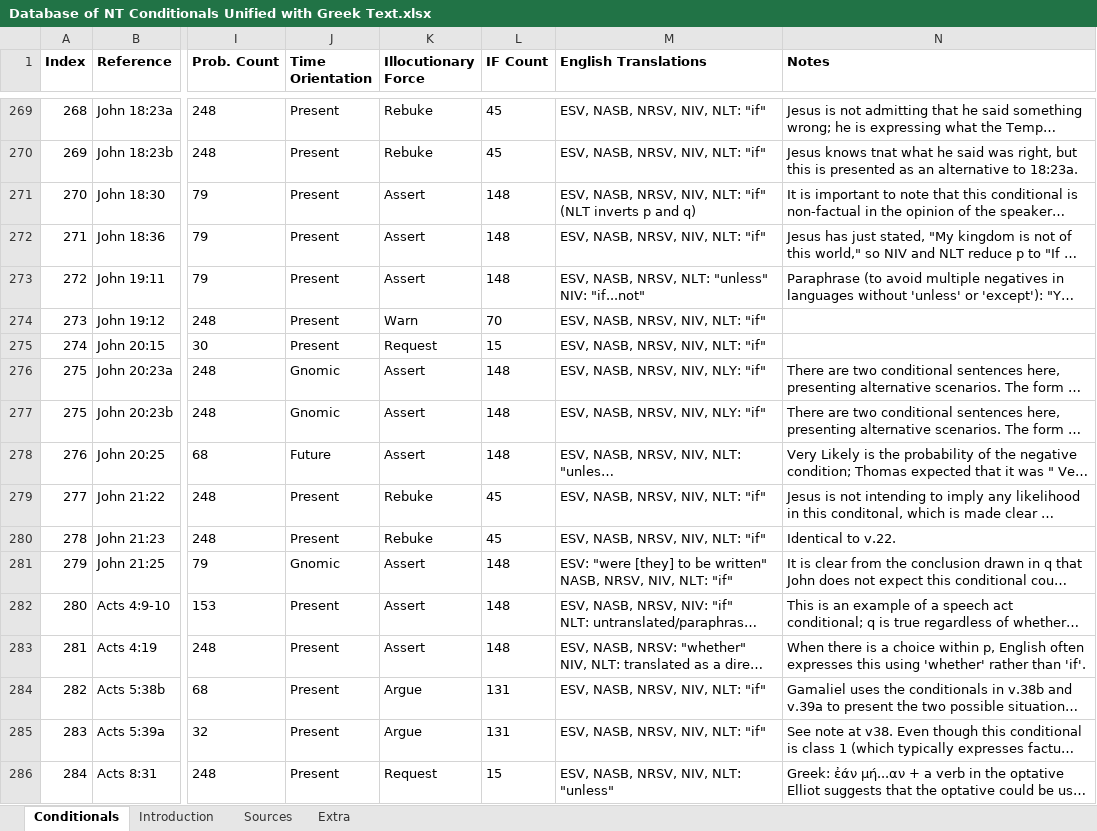
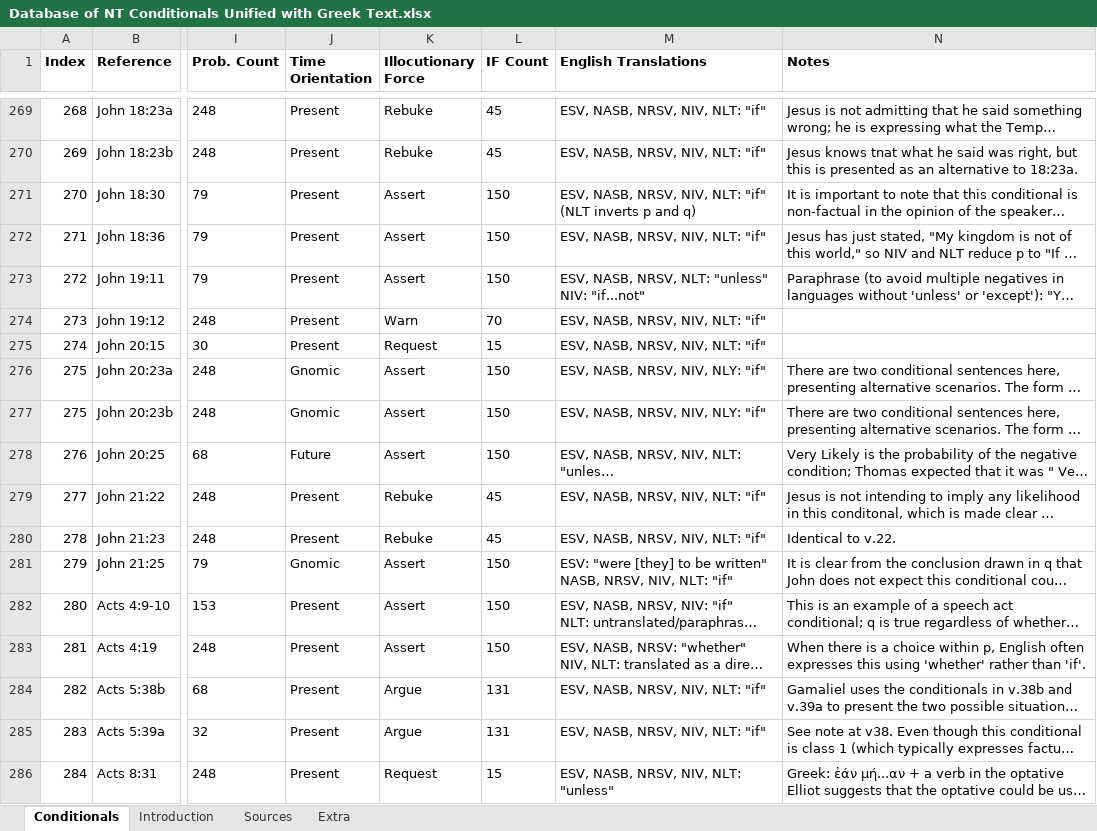
Before and after one commit to Clear-Bible/nt-conditionals, an Excel workbook: data/raw/2023-12-02/Database of NT Conditionals Unified with Greek Text.xlsx, sheet Conditionals, drawn as a sheet; only a part is shown, gaps mark what is left out; long unchanged cells end in …; values as stored, in another font and other column widths than the file's, no borders; charts and pictures not drawn; the diff covers the shown part only; the diff names each change by its address in the sheet, - before the commit and + after, or states it on an @@ line.

```diff
--- a/data/raw/2023-12-02/Database of NT Conditionals Unified with Greek Text.xlsx (sheet Conditionals)
+++ b/data/raw/2023-12-02/Database of NT Conditionals Unified with Greek Text.xlsx (sheet Conditionals)
-L271:L273 (IF Count): 148
+L271:L273 (IF Count): 150
-L276:L278 (IF Count): 148
+L276:L278 (IF Count): 150
-L281:L283 (IF Count): 148
+L281:L283 (IF Count): 150
```
Also changed, not shown: 183 edited cells elsewhere in this sheet, 9 other files.
